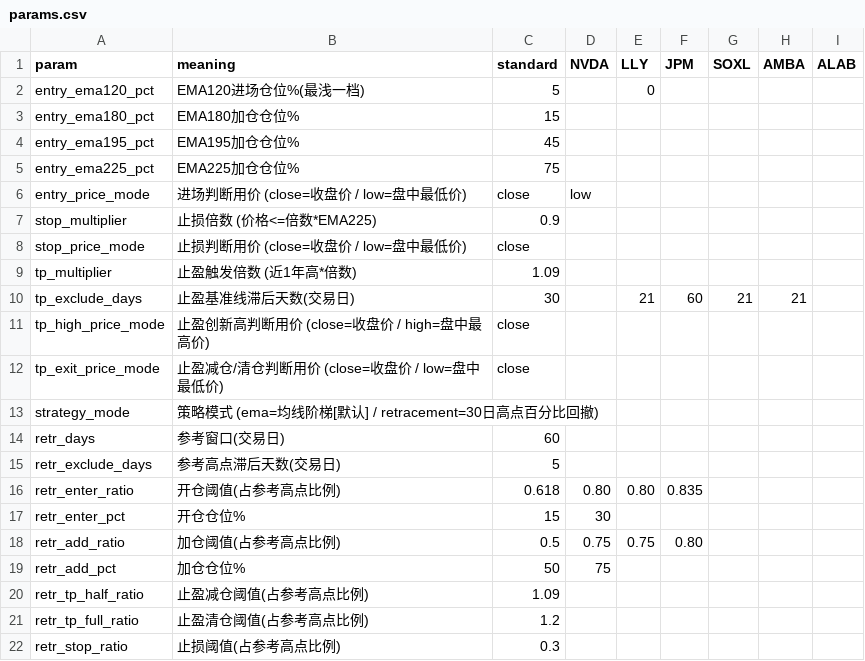
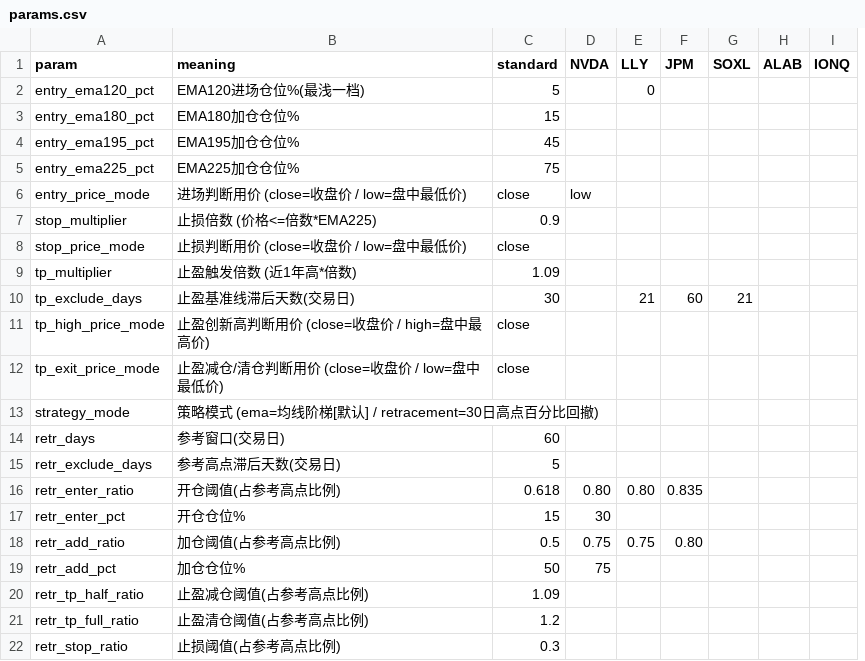
Before and after one commit to ellishu2026/dual-core, a CSV file: params.csv, drawn as a sheet; removed rows and columns are numbered as before the commit, all else as after; the diff names each change by its address in the sheet, - before the commit and + after, or states it on an @@ line.

Commit message:
v1.3.8: Strategy 2 swaps AMBA for IONQ (now SOXL/ALAB/IONQ)

```diff
--- a/params.csv
+++ b/params.csv
-column H (AMBA), row 10: 21
+column I (IONQ), empty
```
Also changed, not shown: 2 other files.
